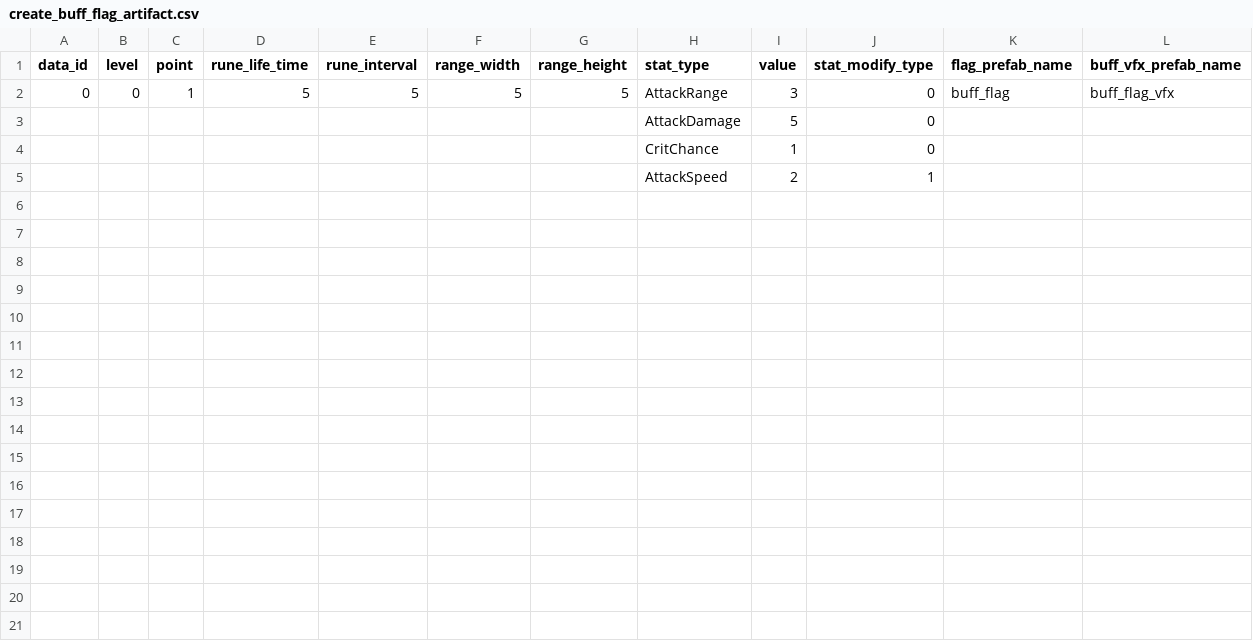
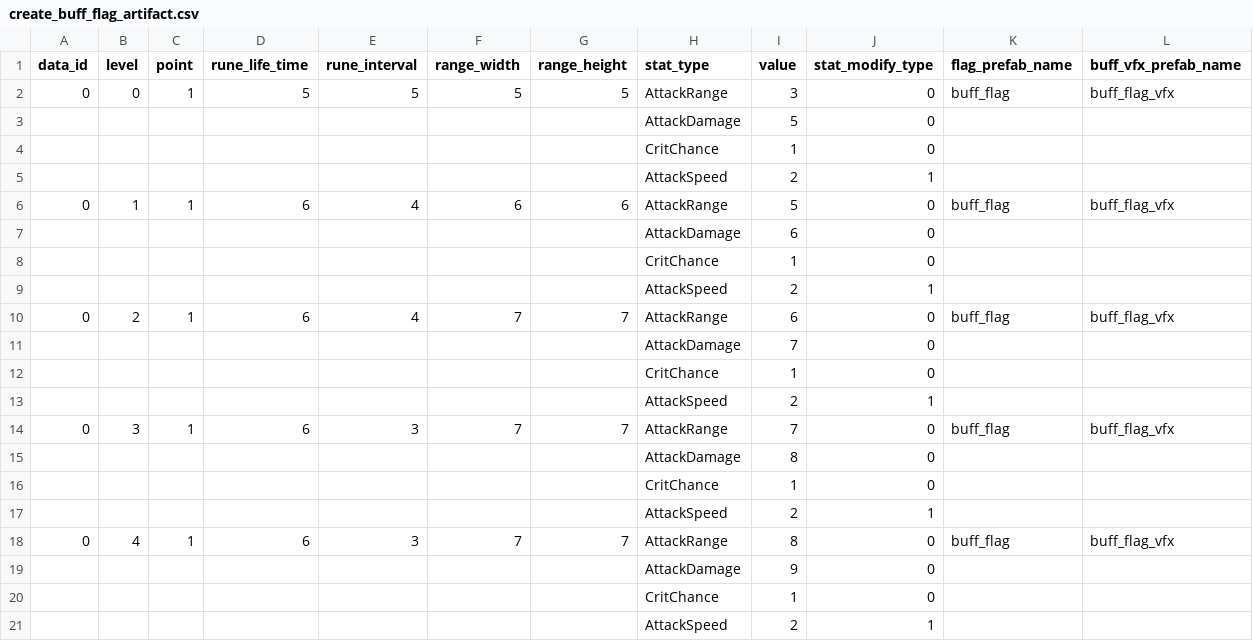
Before and after one commit to Chidt12/simple_action_rougelike, a CSV file: SimpleActionRoguelike/Assets/_Game/Csv/mechanics/artifact/create_buff_flag_artifact.csv, drawn as a sheet; the diff names each change by its address in the sheet, - before the commit and + after, or states it on an @@ line.

Commit message:
Update data/

```diff
--- a/SimpleActionRoguelike/Assets/_Game/Csv/mechanics/artifact/create_buff_flag_artifact.csv
+++ b/SimpleActionRoguelike/Assets/_Game/Csv/mechanics/artifact/create_buff_flag_artifact.csv
+row 6: 0 | 1 | 1 | 6 | 4 | 6 | 6 | AttackRange | 5 | 0 | buff_flag | buff_flag_vfx
+row 7:  |  |  |  |  |  |  | AttackDamage | 6 | 0
+row 8:  |  |  |  |  |  |  | CritChance | 1 | 0
+row 9:  |  |  |  |  |  |  | AttackSpeed | 2 | 1
+row 10: 0 | 2 | 1 | 6 | 4 | 7 | 7 | AttackRange | 6 | 0 | buff_flag | buff_flag_vfx
+row 11:  |  |  |  |  |  |  | AttackDamage | 7 | 0
+row 12:  |  |  |  |  |  |  | CritChance | 1 | 0
+row 13:  |  |  |  |  |  |  | AttackSpeed | 2 | 1
+row 14: 0 | 3 | 1 | 6 | 3 | 7 | 7 | AttackRange | 7 | 0 | buff_flag | buff_flag_vfx
+row 15:  |  |  |  |  |  |  | AttackDamage | 8 | 0
+row 16:  |  |  |  |  |  |  | CritChance | 1 | 0
+row 17:  |  |  |  |  |  |  | AttackSpeed | 2 | 1
+row 18: 0 | 4 | 1 | 6 | 3 | 7 | 7 | AttackRange | 8 | 0 | buff_flag | buff_flag_vfx
+row 19:  |  |  |  |  |  |  | AttackDamage | 9 | 0
+row 20:  |  |  |  |  |  |  | CritChance | 1 | 0
+row 21:  |  |  |  |  |  |  | AttackSpeed | 2 | 1
```
Also changed, not shown: SimpleActionRoguelike/Assets/_Game/Csv/mechanics/artifact/boomerang_artifact.csv, SimpleActionRoguelike/Assets/_Game/Csv/mechanics/artifact/buff_all_stats_artifact.csv, 7 other files.
